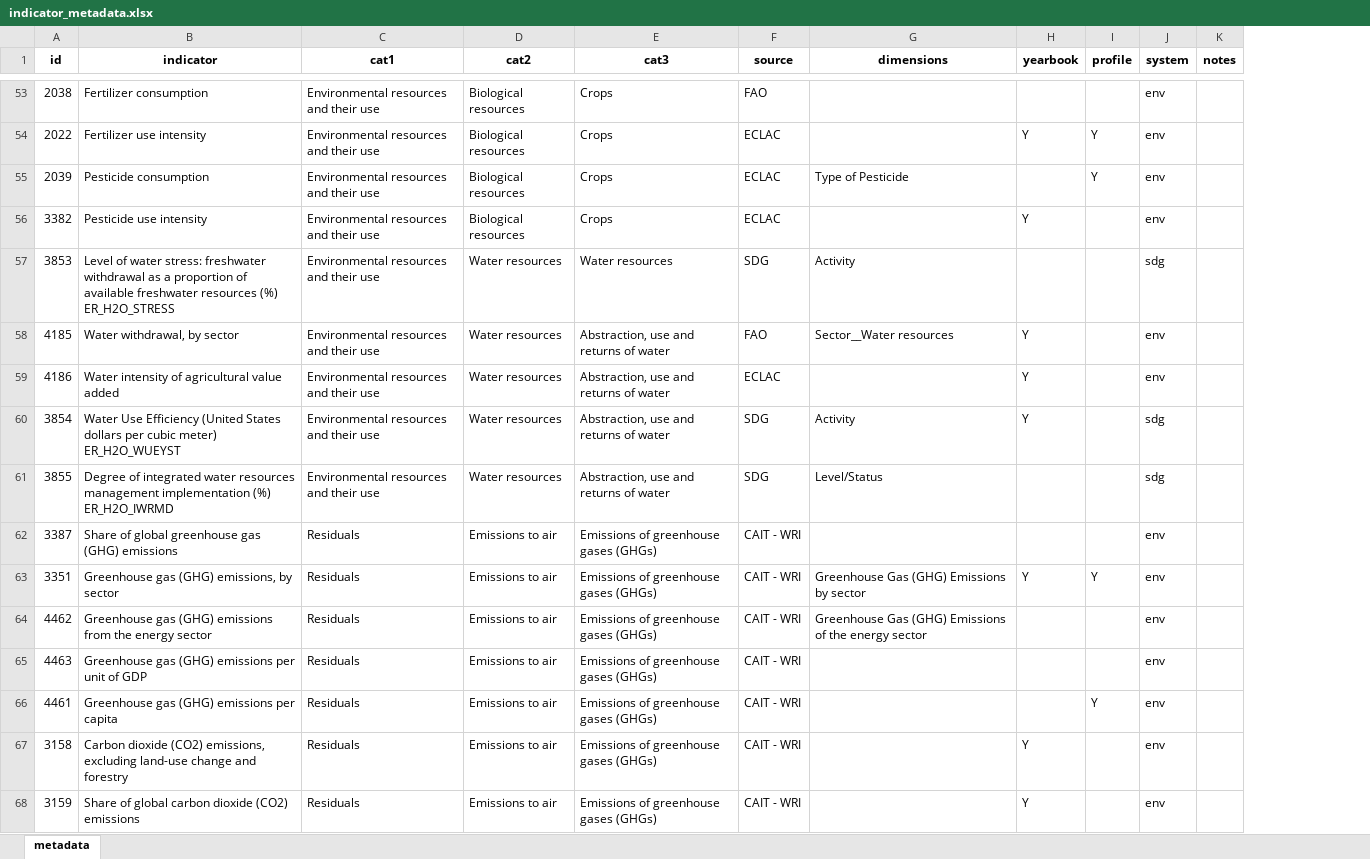
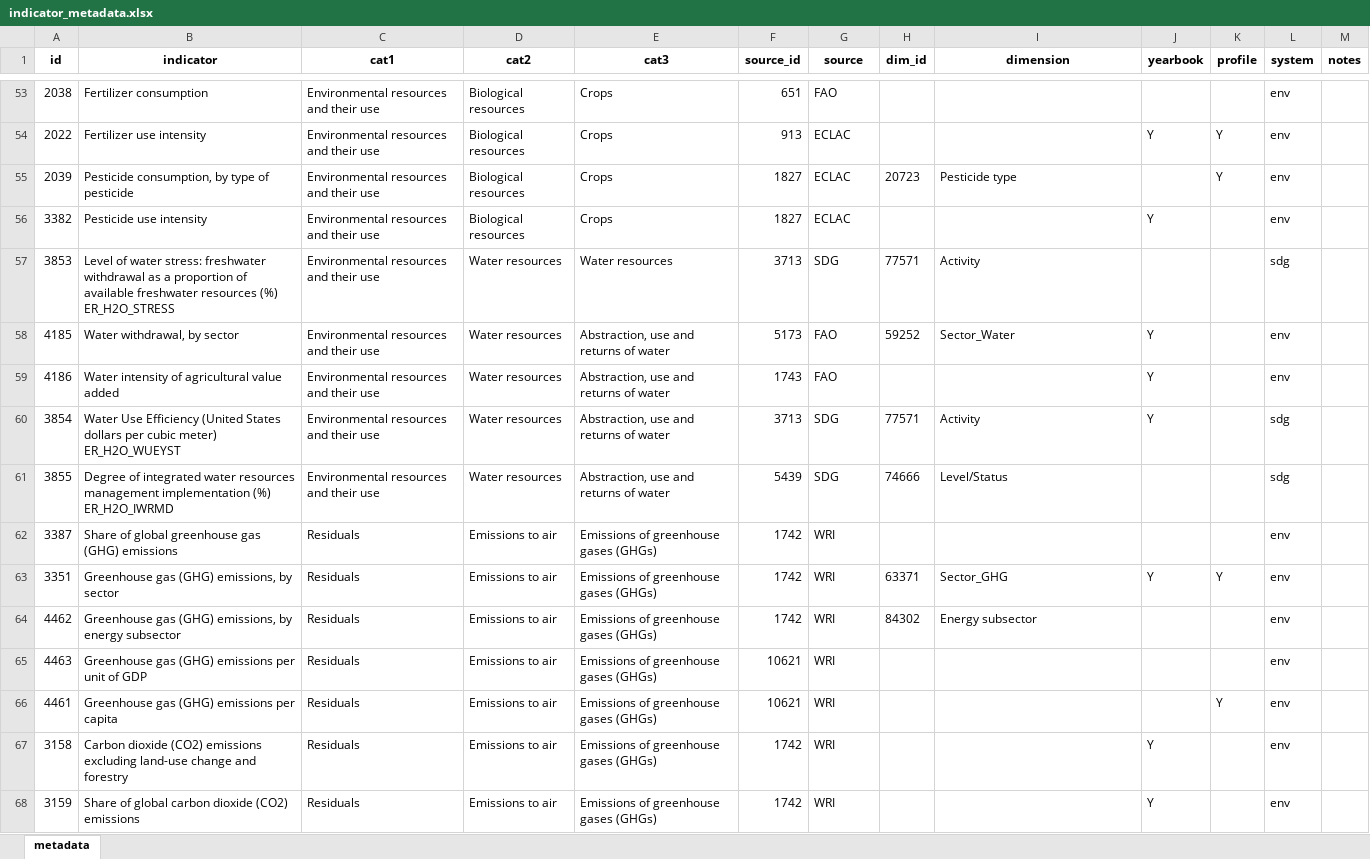
Before and after one commit to alexisathens/cepalstat-data-upload, an Excel workbook: Data/indicator_metadata.xlsx, sheet metadata, drawn as a sheet; only a part is shown, gaps mark what is left out; values as stored, in another font and other column widths than the file's, no borders; addresses are those after the commit; the diff covers the shown part only; the diff names each change by its address in the sheet, - before the commit and + after, or states it on an @@ line.

Commit message:
Update metadata

```diff
--- a/Data/indicator_metadata.xlsx (sheet metadata)
+++ b/Data/indicator_metadata.xlsx (sheet metadata)
+column F (source_id), rows 53-68: 651 | 913 | 1827 | 1827 | 3713 | 5173 | 1743 | 3713 | 5439 | 1742 | 1742 | 1742 | 10621 | 10621 | 1742 | 1742
+column H (dim_id), rows 55-64: 20723 |  | 77571 | 59252 |  | 77571 | 74666 |  | 63371 | 84302
-I1: dimensions
+I1: dimension
-B55 (indicator): Pesticide consumption
+B55 (indicator): Pesticide consumption, by type of pesticide
-I55 (dimension): Type of Pesticide
+I55 (dimension): Pesticide type
-I58 (dimension): Sector__Water resources
+I58 (dimension): Sector_Water
-G59 (source): ECLAC
+G59 (source): FAO
-G62:G68 (source): CAIT - WRI
+G62:G68 (source): WRI
-I63 (dimension): Greenhouse Gas (GHG) Emissions by sector
+I63 (dimension): Sector_GHG
-B64 (indicator): …gas (GHG) emissions from the energy sector
+B64 (indicator): …gas (GHG) emissions, by energy subsector
-I64 (dimension): Greenhouse Gas (GHG) Emissions of the energy sector
+I64 (dimension): Energy subsector
-B67 (indicator): …dioxide (CO2) emissions, excluding land-use…
+B67 (indicator): …dioxide (CO2) emissions excluding land-use…
```
Also changed, not shown: 51 edited cells elsewhere in this sheet.
